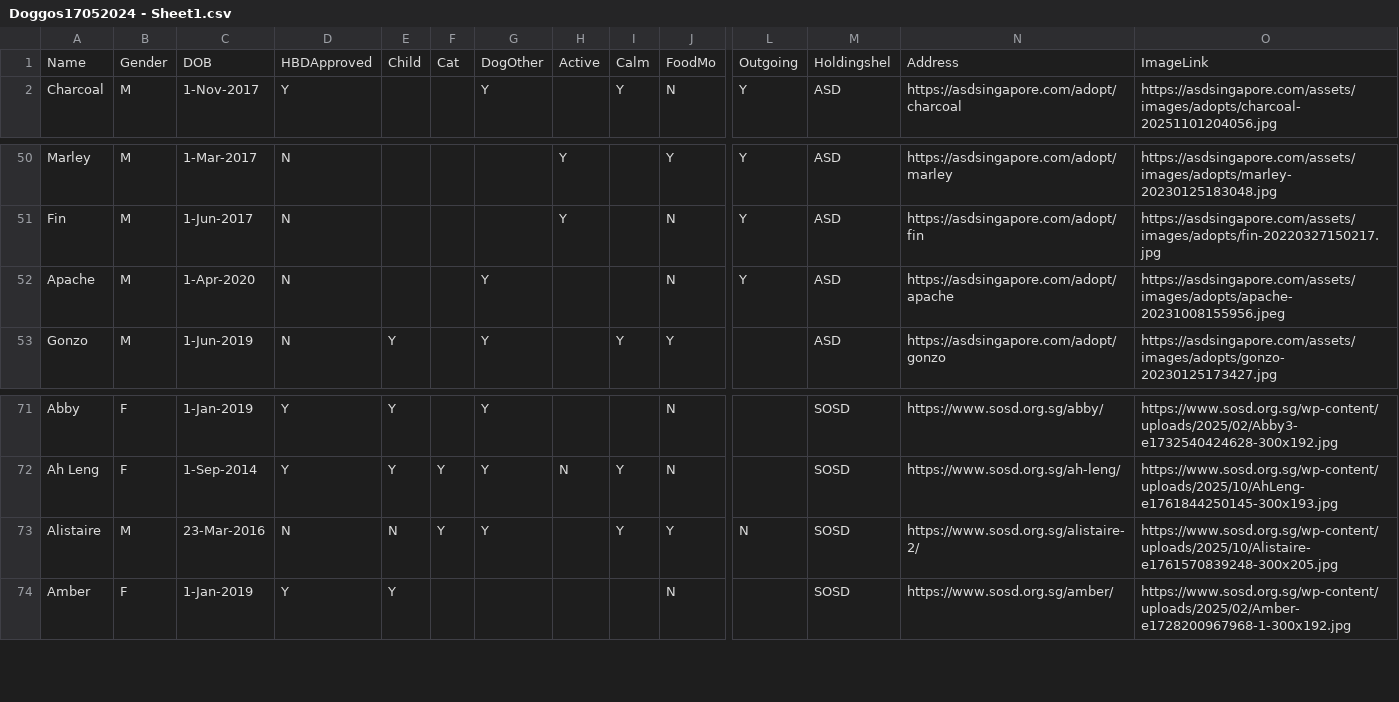
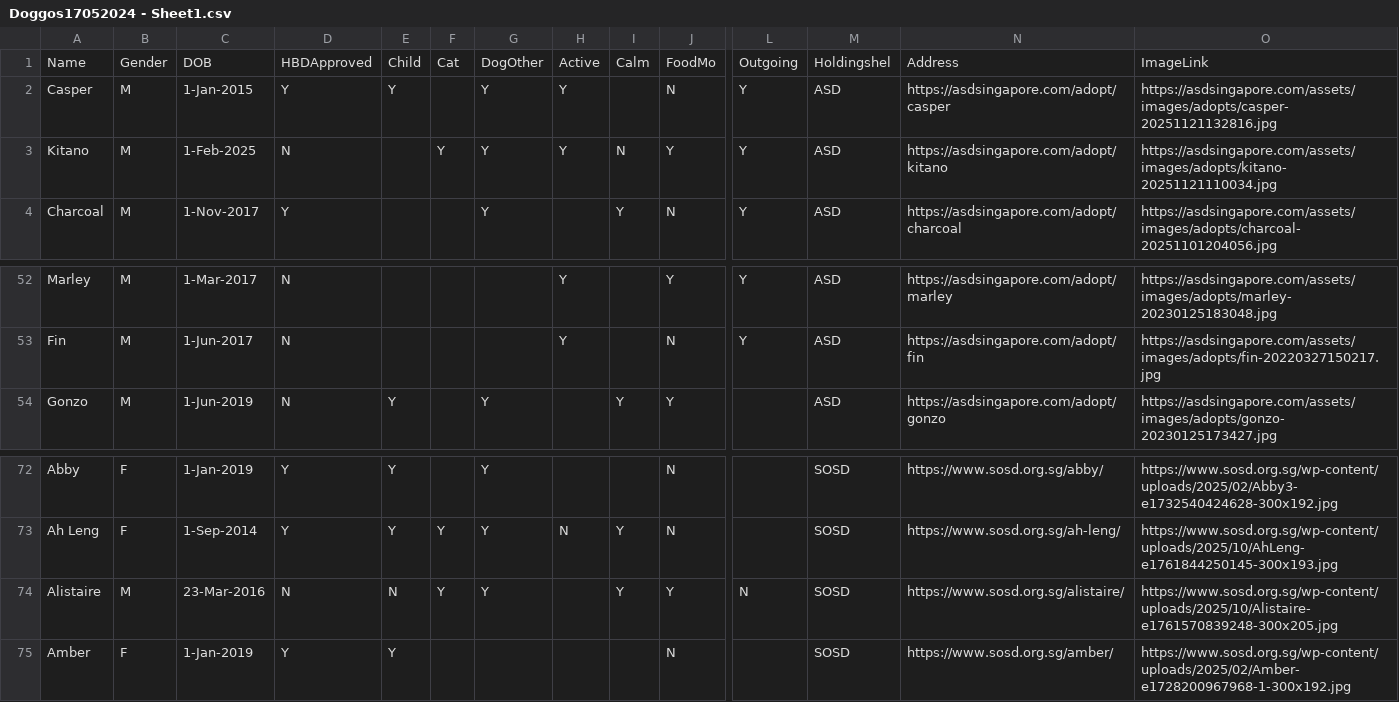
Before and after one commit to Charmainetannlb/Pawright, a CSV file: Data/Doggos17052024 - Sheet1.csv, drawn as a sheet; only a part is shown, gaps mark what is left out; removed rows and columns are numbered as before the commit, all else as after; rows hold the shown columns only; the diff names each change by its address in the sheet, - before the commit and + after, or states it on an @@ line.

Commit message:
22Novupdate

```diff
--- a/Data/Doggos17052024 - Sheet1.csv
+++ b/Data/Doggos17052024 - Sheet1.csv
+row 2: Casper | M | 1-Jan-2015 | Y | Y |  | Y | Y |  | N | Y | ASD | https://asdsingapore.com/adopt/casper | https://asdsingapore.com/assets/images/adopts/casper-20251121132816.jpg
+row 3: Kitano | M | 1-Feb-2025 | N |  | Y | Y | Y | N | Y | Y | ASD | https://asdsingapore.com/adopt/kitano | https://asdsingapore.com/assets/images/adopts/kitano-20251121110034.jpg
-row 52: Apache | M | 1-Apr-2020 | N |  |  | Y |  |  | N | Y | ASD | https://asdsingapore.com/adopt/apache | https://asdsingapore.com/assets/images/adopts/apache-20231008155956.jpeg
-N74: https://www.sosd.org.sg/alistaire-2/
+N74: https://www.sosd.org.sg/alistaire/
```
